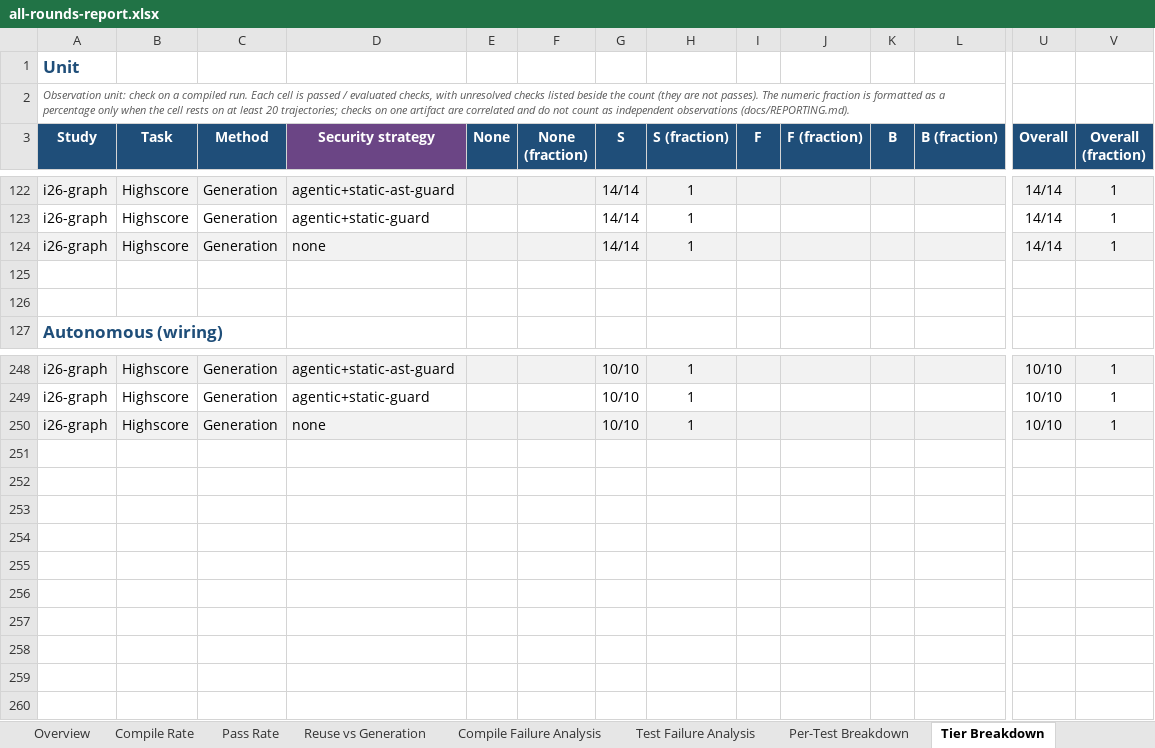
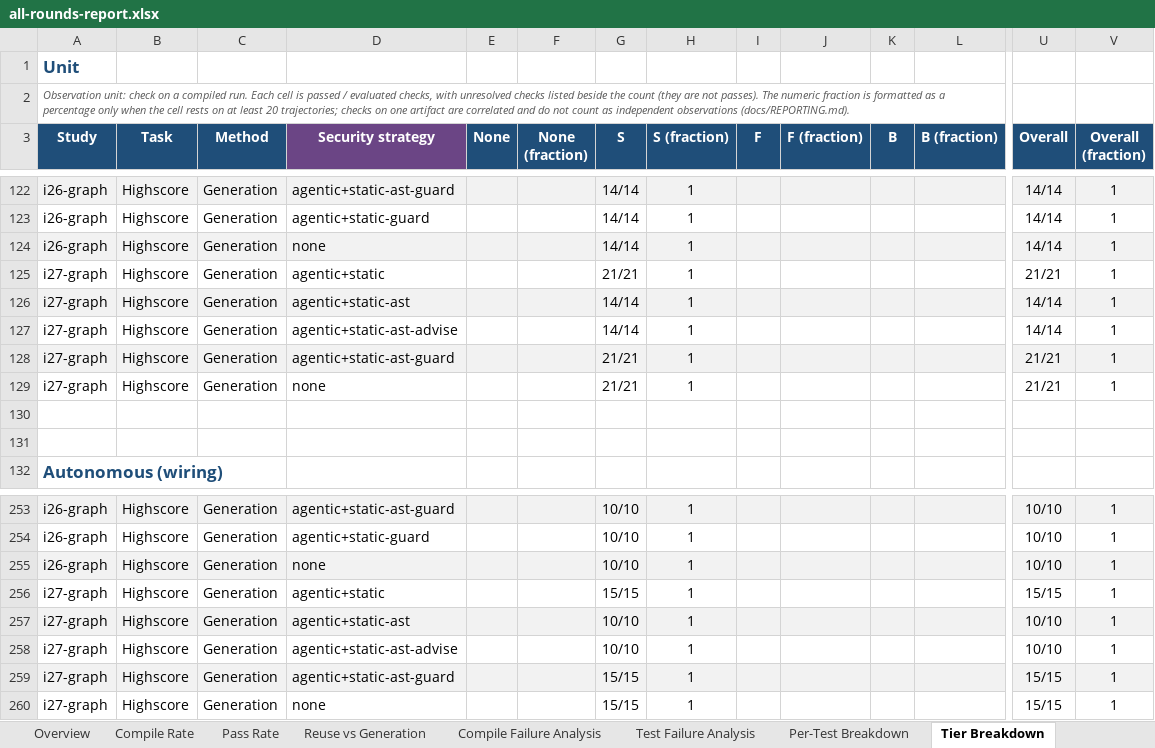
Before and after one commit to eliahilse/asteria, an Excel workbook: research/iterations/all-rounds-report.xlsx, sheet Tier Breakdown, drawn as a sheet; only a part is shown, gaps mark what is left out; values as stored, in another font and other column widths than the file's, no borders; conditional formats not drawn; rows hold the shown columns only; the diff names each change by its address in the sheet, - before the commit and + after, or states it on an @@ line.

Commit message:
merge I27 into main; I27 index row; paper Step 9 extended with the guard v2 calibration

```diff
--- a/research/iterations/all-rounds-report.xlsx (sheet Tier Breakdown)
+++ b/research/iterations/all-rounds-report.xlsx (sheet Tier Breakdown)
+row 125: i27-graph | Highscore | Generation | agentic+static |  |  | 21/21 | 1 |  |  |  |  | 21/21 | 1
+row 126: i27-graph | Highscore | Generation | agentic+static-ast |  |  | 14/14 | 1 |  |  |  |  | 14/14 | 1
+row 127: i27-graph | Highscore | Generation | agentic+static-ast-advise |  |  | 14/14 | 1 |  |  |  |  | 14/14 | 1
+row 128: i27-graph | Highscore | Generation | agentic+static-ast-guard |  |  | 21/21 | 1 |  |  |  |  | 21/21 | 1
+row 129: i27-graph | Highscore | Generation | none |  |  | 21/21 | 1 |  |  |  |  | 21/21 | 1
+row 256: i27-graph | Highscore | Generation | agentic+static |  |  | 15/15 | 1 |  |  |  |  | 15/15 | 1
+row 257: i27-graph | Highscore | Generation | agentic+static-ast |  |  | 10/10 | 1 |  |  |  |  | 10/10 | 1
+row 258: i27-graph | Highscore | Generation | agentic+static-ast-advise |  |  | 10/10 | 1 |  |  |  |  | 10/10 | 1
+row 259: i27-graph | Highscore | Generation | agentic+static-ast-guard |  |  | 15/15 | 1 |  |  |  |  | 15/15 | 1
+row 260: i27-graph | Highscore | Generation | none |  |  | 15/15 | 1 |  |  |  |  | 15/15 | 1
```
Also changed, not shown: sheet Security Checks, sheet Per-Test Breakdown, sheet Issue Matrix, sheet Context Effect, sheet Raw Data, sheet Overview, 6 more sheets, 3 other files.
